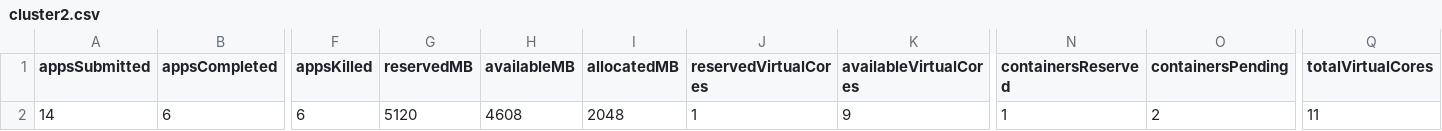
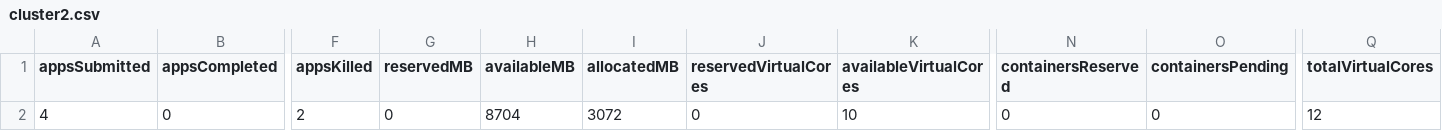
Before and after one commit to zhaoyim/hadoop-util, a CSV file: output/cluster2.csv, drawn as a sheet; only a part is shown, gaps mark what is left out; the diff names each change by its address in the sheet, - before the commit and + after, or states it on an @@ line.

```diff
--- a/output/cluster2.csv
+++ b/output/cluster2.csv
-A2 (appsSubmitted): 14
+A2 (appsSubmitted): 4
-B2 (appsCompleted): 6
+B2 (appsCompleted): 0
-F2 (appsKilled): 6
+F2 (appsKilled): 2
-G2 (reservedMB): 5120
+G2 (reservedMB): 0
-H2 (availableMB): 4608
+H2 (availableMB): 8704
-I2 (allocatedMB): 2048
+I2 (allocatedMB): 3072
-J2 (reservedVirtualCores): 1
+J2 (reservedVirtualCores): 0
-K2 (availableVirtualCores): 9
+K2 (availableVirtualCores): 10
-N2 (containersReserved): 1
+N2 (containersReserved): 0
-O2 (containersPending): 2
+O2 (containersPending): 0
-Q2 (totalVirtualCores): 11
+Q2 (totalVirtualCores): 12
```
Also changed, not shown: model_out/prediction.csv, output/cluster.csv, 10 other files.
